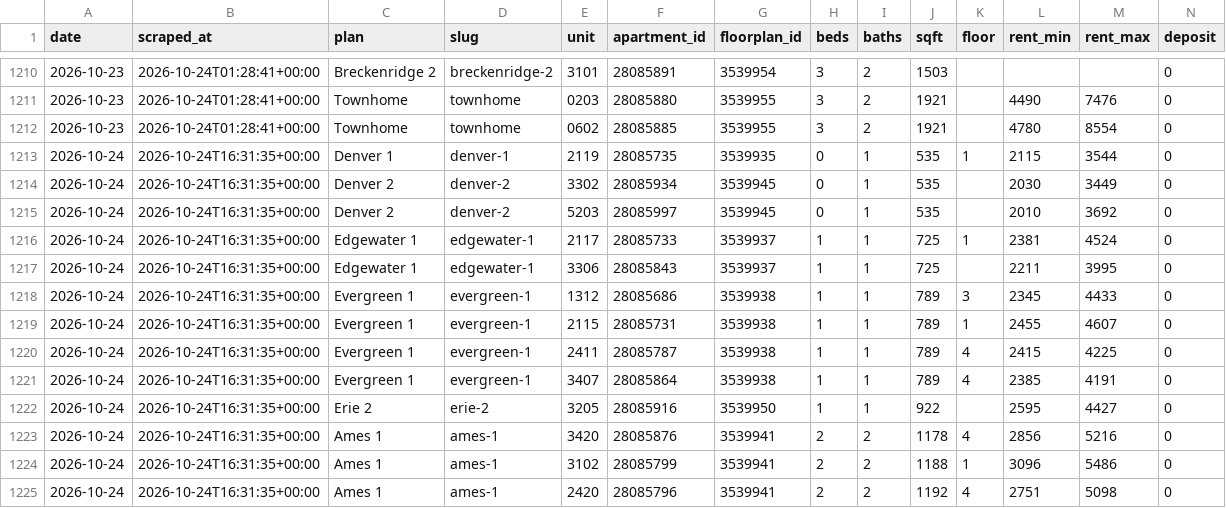
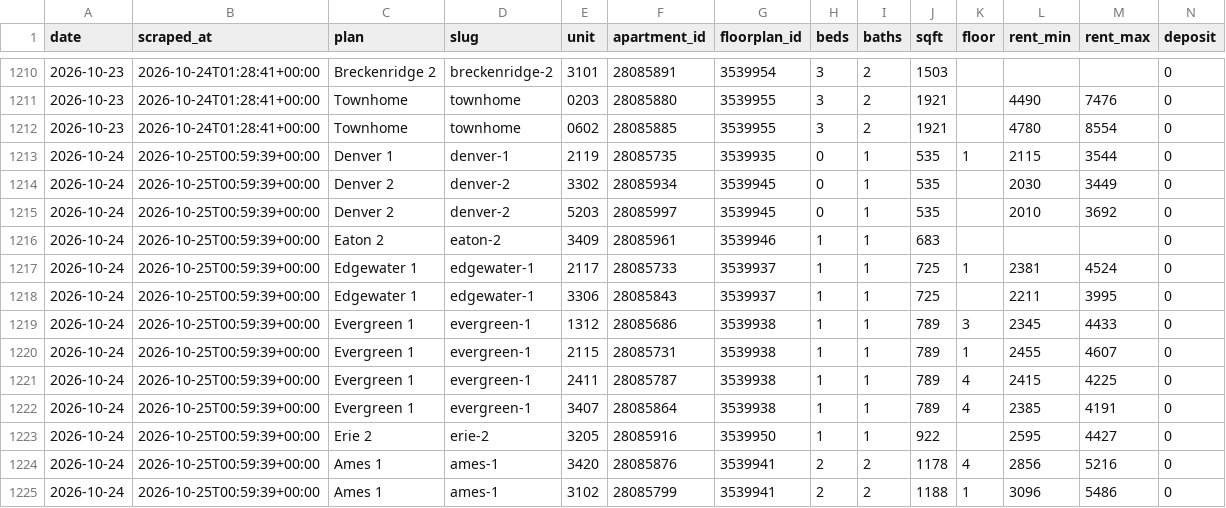
Before and after one commit to sharkweekshane/bell-rent-watch, a CSV file: data/units.csv, drawn as a sheet; only a part is shown, gaps mark what is left out; removed rows and columns are numbered as before the commit, all else as after; rows hold the shown columns only; the diff covers the shown part only; the diff names each change by its address in the sheet, - before the commit and + after, or states it on an @@ line.

Commit message:
data: 2026-10-24

```diff
--- a/data/units.csv
+++ b/data/units.csv
-B1213:B1215 (scraped_at): 2026-10-24T16:31:35+00:00
+B1213:B1215 (scraped_at): 2026-10-25T00:59:39+00:00
+row 1216: 2026-10-24 | 2026-10-25T00:59:39+00:00 | Eaton 2 | eaton-2 | 3409 | 28085961 | 3539946 | 1 | 1 | 683 |  |  |  | 0
-B1217:B1225 (scraped_at): 2026-10-24T16:31:35+00:00
+B1217:B1225 (scraped_at): 2026-10-25T00:59:39+00:00
-row 1225: 2026-10-24 | 2026-10-24T16:31:35+00:00 | Ames 1 | ames-1 | 2420 | 28085796 | 3539941 | 2 | 2 | 1192 | 4 | 2751 | 5098 | 0
```
Also changed, not shown: 1 removed row and 20 edited cells elsewhere in this file, data/prices.csv, 1 other file.
